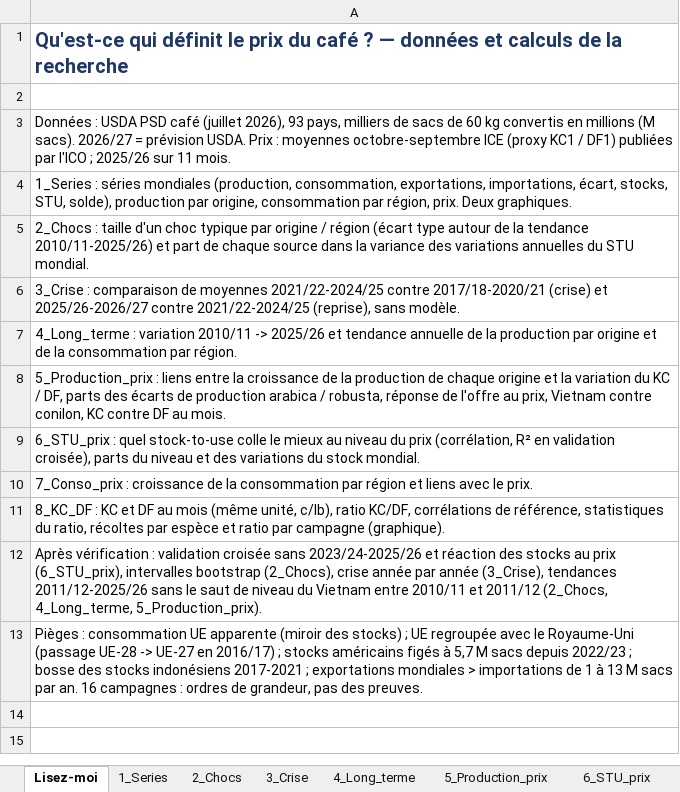
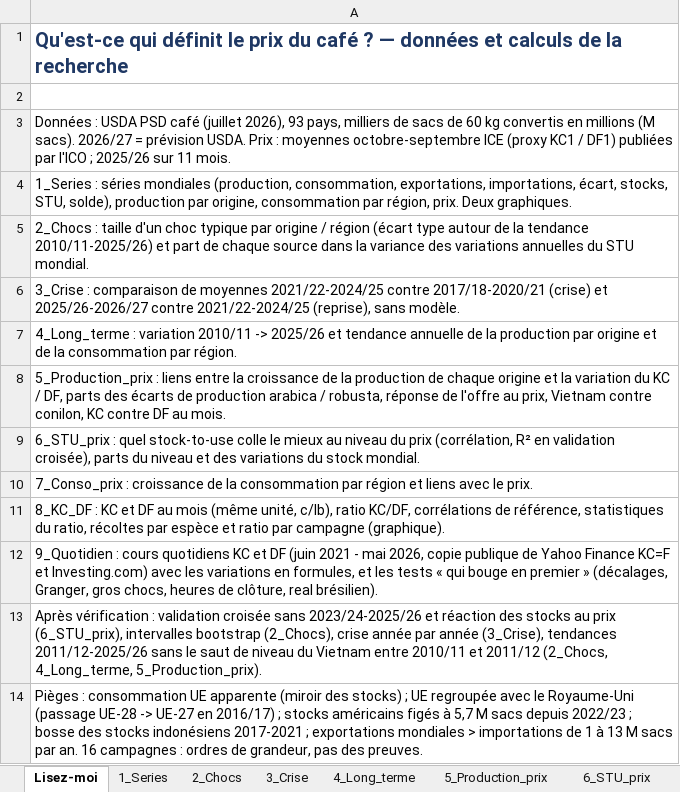
Before and after one commit to alissonkatymartinimoujawaz-hue/procafe, an Excel workbook: coffee_stu/Recherche_STU_prix_cafe.xlsx, sheet Lisez-moi, drawn as a sheet; values as stored, in another font and other column widths than the file's, no borders; the diff names each change by its address in the sheet, - before the commit and + after, or states it on an @@ line.

```diff
--- a/coffee_stu/Recherche_STU_prix_cafe.xlsx (sheet Lisez-moi)
+++ b/coffee_stu/Recherche_STU_prix_cafe.xlsx (sheet Lisez-moi)
+row 12: 9_Quotidien : cours quotidiens KC et DF (juin 2021 - mai 2026, copie publique de Yahoo Finance KC=F et Investing.com) avec les variations en formules, et les tests « qui bouge en premier » (décalages, Granger, gros chocs, heures de clôture, real brésilien).
```
Also changed, not shown: other sheet tabs, 8 other files.
